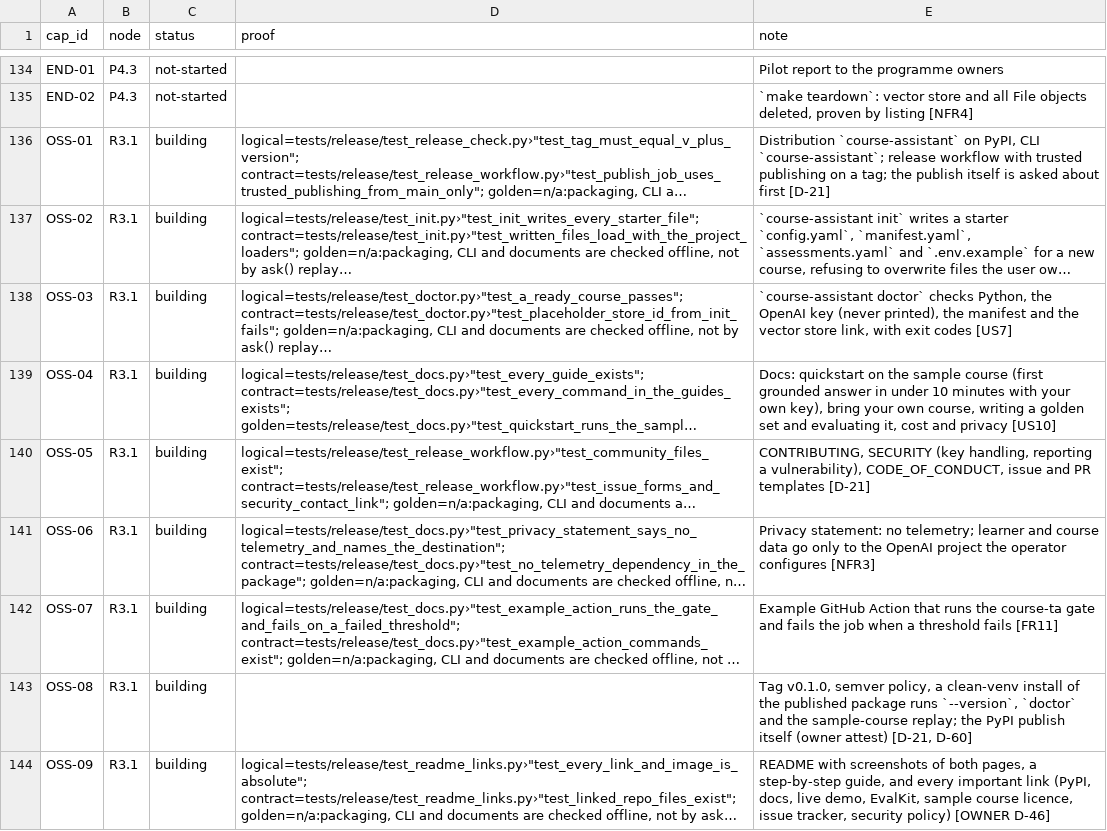
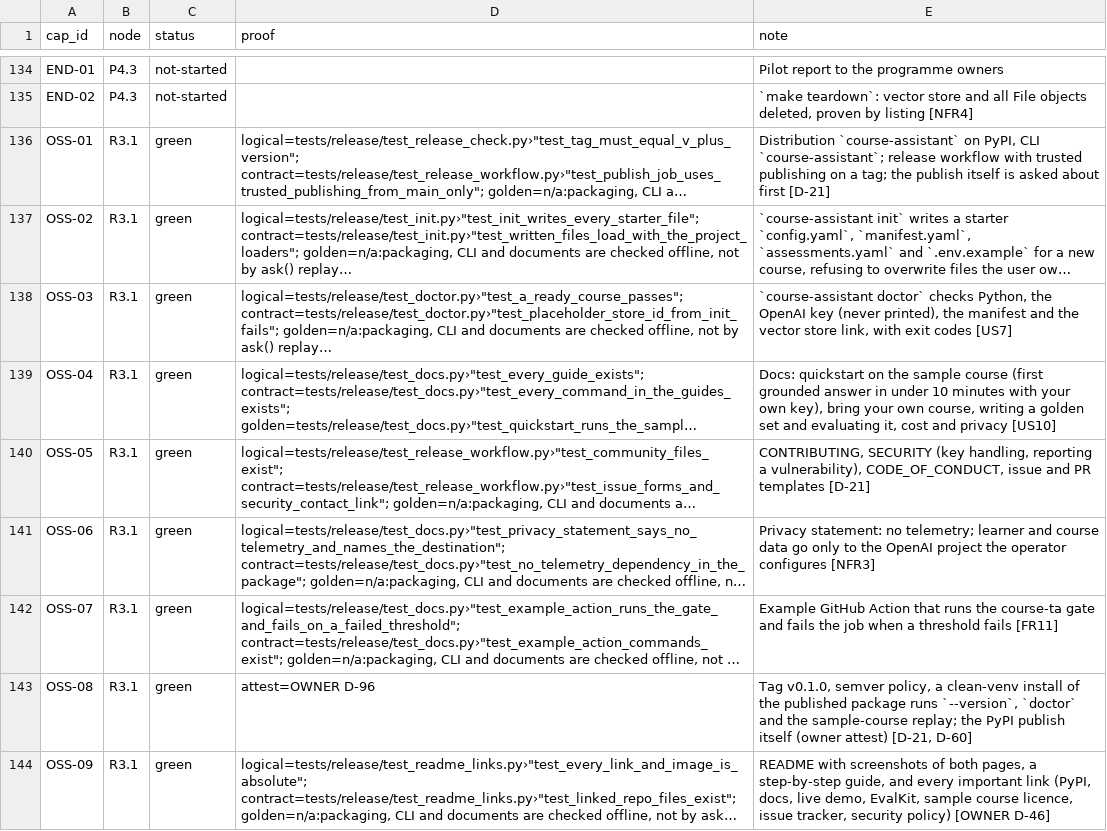
Before and after one commit to biplob819/course-assistant, a TSV file: docs/graph/catalog.tsv, drawn as a sheet; only a part is shown, gaps mark what is left out; long unchanged cells end in …; the diff names each change by its address in the sheet, - before the commit and + after, or states it on an @@ line.

```diff
--- a/docs/graph/catalog.tsv
+++ b/docs/graph/catalog.tsv
-C136:C144 (status): building
+C136:C144 (status): green
-D143 (proof): (empty)
+D143 (proof): attest=OWNER D-96
```
Also changed, not shown: 6 other files.
